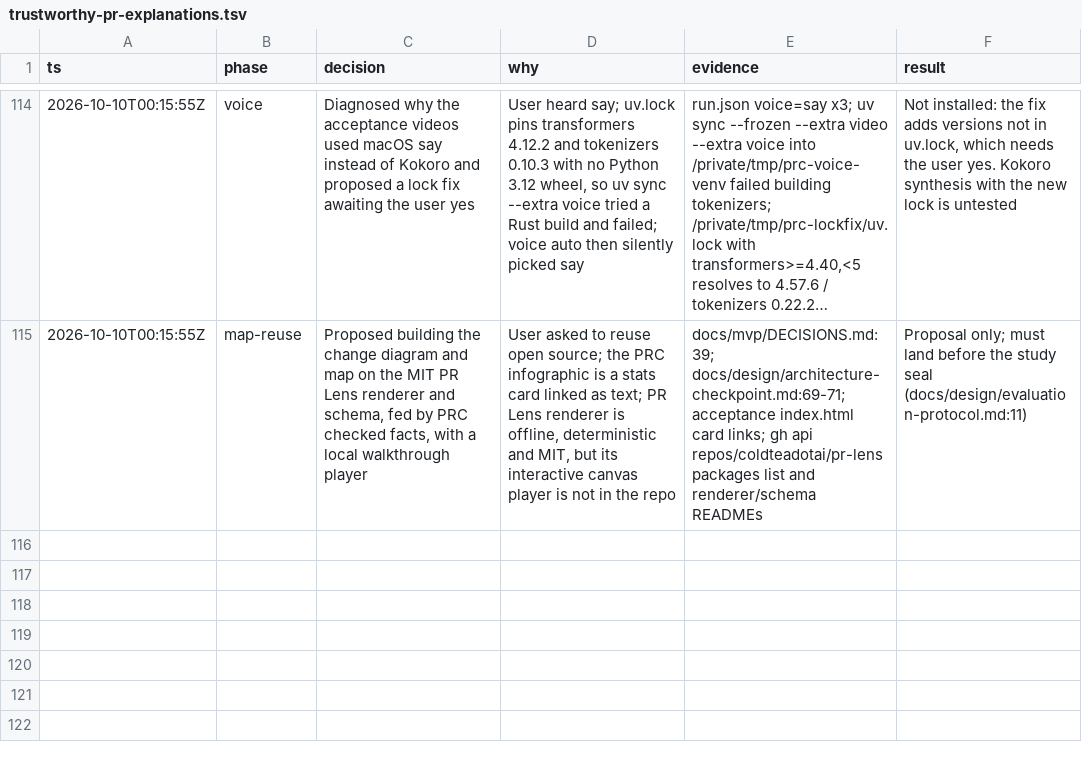
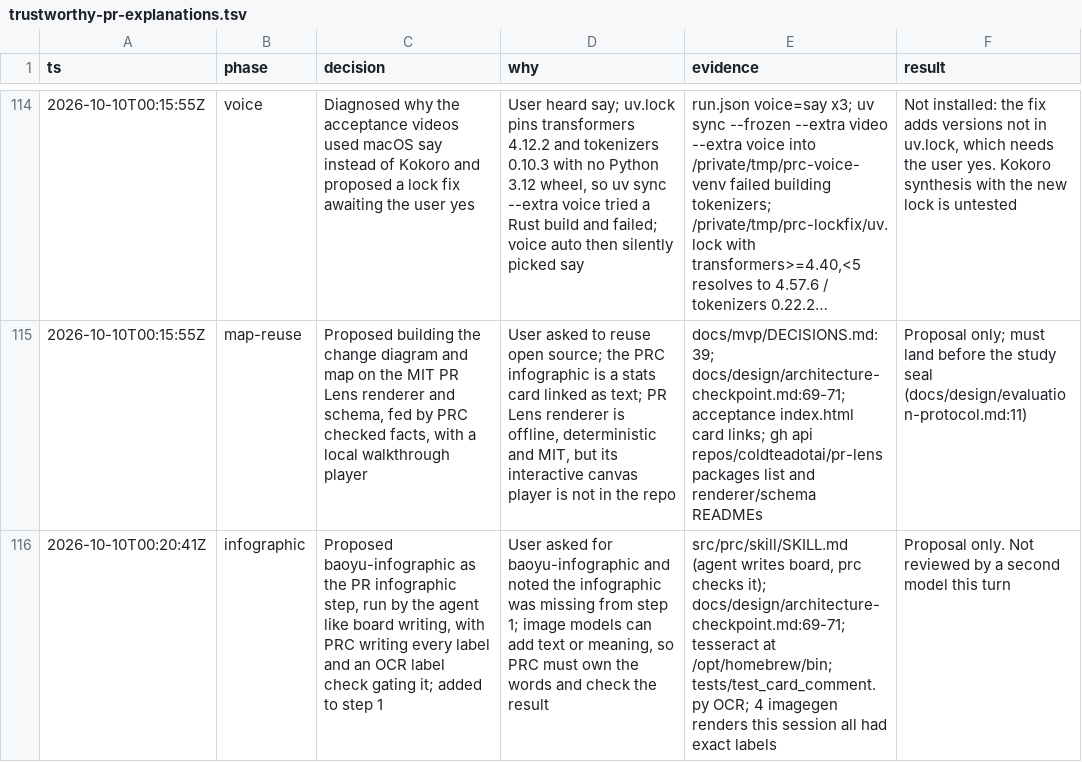
Before and after one commit to komaksym/prc, a TSV file: .audit/trustworthy-pr-explanations.tsv, drawn as a sheet; only a part is shown, gaps mark what is left out; long unchanged cells end in …; the diff names each change by its address in the sheet, - before the commit and + after, or states it on an @@ line.

Commit message:
docs(audit): record the infographic generation proposal

```diff
--- a/.audit/trustworthy-pr-explanations.tsv
+++ b/.audit/trustworthy-pr-explanations.tsv
+row 116: 2026-10-10T00:20:41Z | infographic | Proposed baoyu-infographic as the PR infographic step, run by the agent like board writing, with PRC writing every label and an OCR label check gating it; added to step 1 | User asked for baoyu-infographic and noted the infographic was missing from step 1; image models can add text or meaning, so PRC must own the words and check the result | src/prc/skill/SKILL.md (agent writes board, prc checks it); docs/design/architecture-checkpoint.md:69-71; tesseract at /opt/homebrew/bin; tests/test_card_comment.py OCR; 4 imagegen renders this session all had exact labels | Proposal only. Not reviewed by a second model this turn
```
